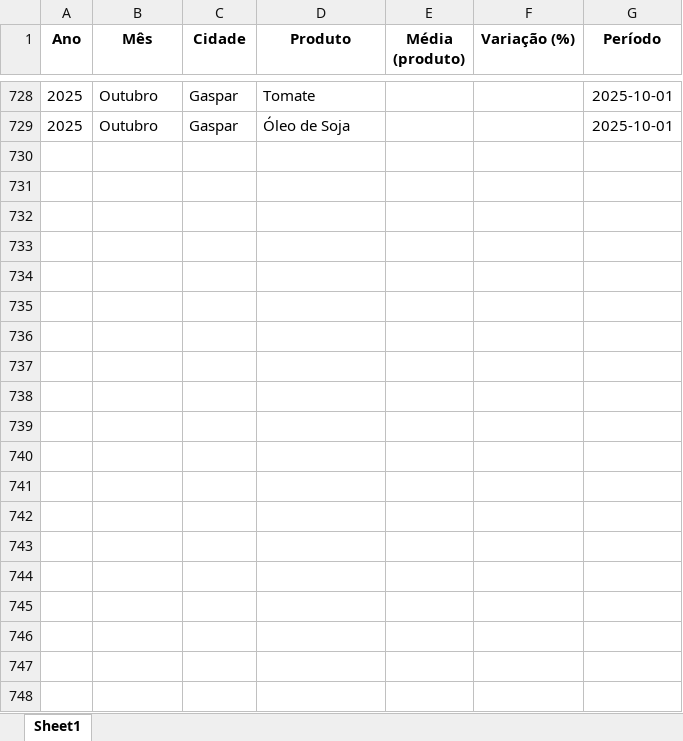
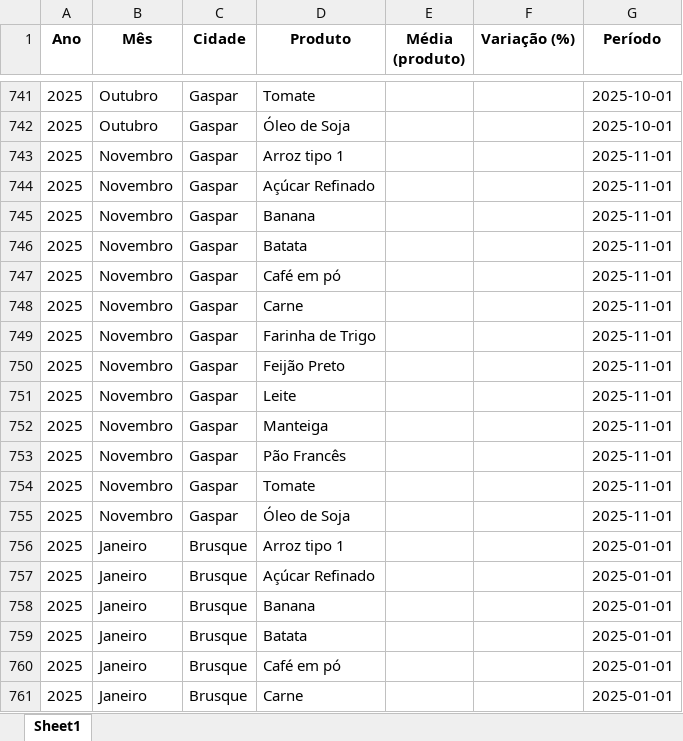
Before and after one commit to bttomio/CidadaniaFinanceira, an Excel workbook: VAR_PROD.xlsx, sheet Sheet1, drawn as a sheet; only a part is shown, gaps mark what is left out; values as stored, in another font and other column widths than the file's, no borders; the diff covers the shown part only; the diff names each change by its address in the sheet, - before the commit and + after, or states it on an @@ line.

Commit message:
Next level
Added Brusque
Adjusted text

```diff
--- a/VAR_PROD.xlsx (sheet Sheet1)
+++ b/VAR_PROD.xlsx (sheet Sheet1)
+row 743: 2025 | Novembro | Gaspar | Arroz tipo 1 |  |  | 2025-11-01
+row 744: 2025 | Novembro | Gaspar | Açúcar Refinado |  |  | 2025-11-01
+row 745: 2025 | Novembro | Gaspar | Banana |  |  | 2025-11-01
+row 746: 2025 | Novembro | Gaspar | Batata |  |  | 2025-11-01
+row 747: 2025 | Novembro | Gaspar | Café em pó |  |  | 2025-11-01
+row 748: 2025 | Novembro | Gaspar | Carne |  |  | 2025-11-01
+row 749: 2025 | Novembro | Gaspar | Farinha de Trigo |  |  | 2025-11-01
+row 750: 2025 | Novembro | Gaspar | Feijão Preto |  |  | 2025-11-01
+row 751: 2025 | Novembro | Gaspar | Leite |  |  | 2025-11-01
+row 752: 2025 | Novembro | Gaspar | Manteiga |  |  | 2025-11-01
+row 753: 2025 | Novembro | Gaspar | Pão Francês |  |  | 2025-11-01
+row 754: 2025 | Novembro | Gaspar | Tomate |  |  | 2025-11-01
+row 755: 2025 | Novembro | Gaspar | Óleo de Soja |  |  | 2025-11-01
+row 756: 2025 | Janeiro | Brusque | Arroz tipo 1 |  |  | 2025-01-01
+row 757: 2025 | Janeiro | Brusque | Açúcar Refinado |  |  | 2025-01-01
+row 758: 2025 | Janeiro | Brusque | Banana |  |  | 2025-01-01
+row 759: 2025 | Janeiro | Brusque | Batata |  |  | 2025-01-01
+row 760: 2025 | Janeiro | Brusque | Café em pó |  |  | 2025-01-01
+row 761: 2025 | Janeiro | Brusque | Carne |  |  | 2025-01-01
```
Also changed, not shown: 150 added rows elsewhere in this sheet, CT.xlsx, 14 other files.
